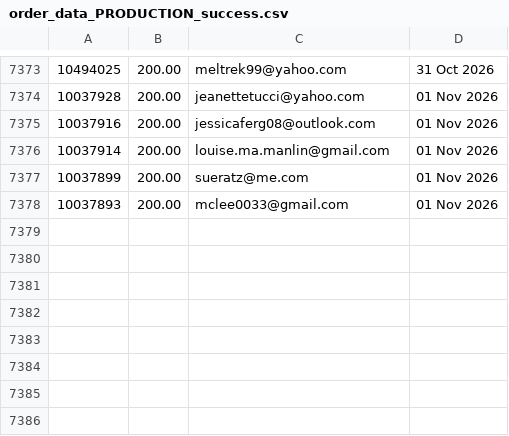
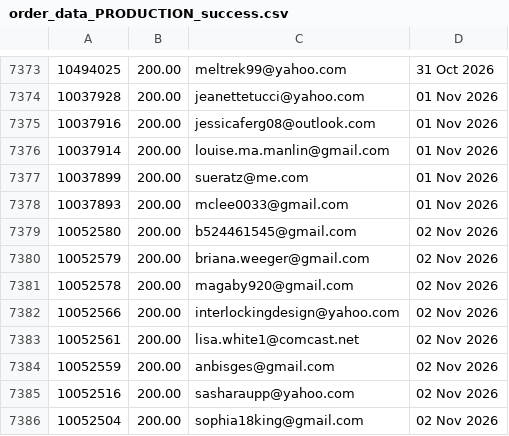
Before and after one commit to jdeck88/ffcsa_scripts, a CSV file: localline/data/order_data_PRODUCTION_success.csv, drawn as a sheet; only a part is shown, gaps mark what is left out; the diff names each change by its address in the sheet, - before the commit and + after, or states it on an @@ line.

Commit message:
Update data files

```diff
--- a/localline/data/order_data_PRODUCTION_success.csv
+++ b/localline/data/order_data_PRODUCTION_success.csv
+row 7379: 10052580 | 200.00 | b524461545@gmail.com | 02 Nov 2026
+row 7380: 10052579 | 200.00 | briana.weeger@gmail.com | 02 Nov 2026
+row 7381: 10052578 | 200.00 | magaby920@gmail.com | 02 Nov 2026
+row 7382: 10052566 | 200.00 | interlockingdesign@yahoo.com | 02 Nov 2026
+row 7383: 10052561 | 200.00 | lisa.white1@comcast.net | 02 Nov 2026
+row 7384: 10052559 | 200.00 | anbisges@gmail.com | 02 Nov 2026
+row 7385: 10052516 | 200.00 | sasharaupp@yahoo.com | 02 Nov 2026
+row 7386: 10052504 | 200.00 | sophia18king@gmail.com | 02 Nov 2026
```
Also changed, not shown: localline/data/order_data_PRODUCTION_fail.csv.
